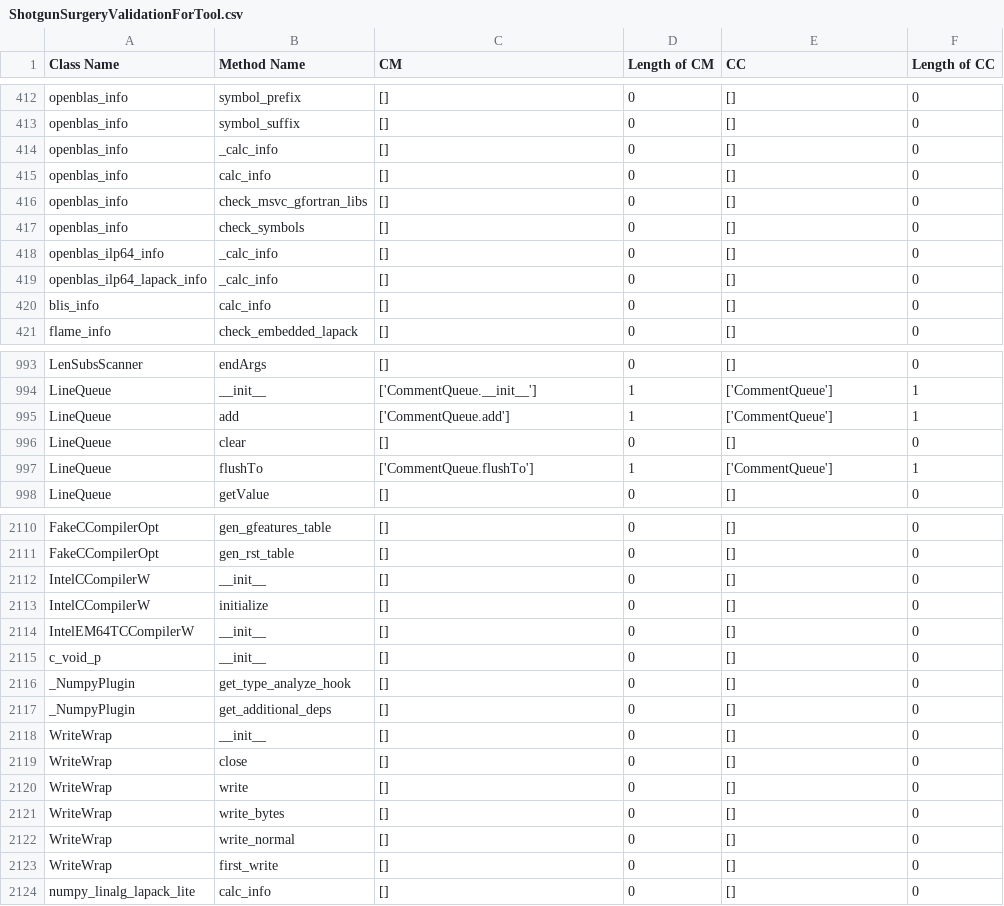
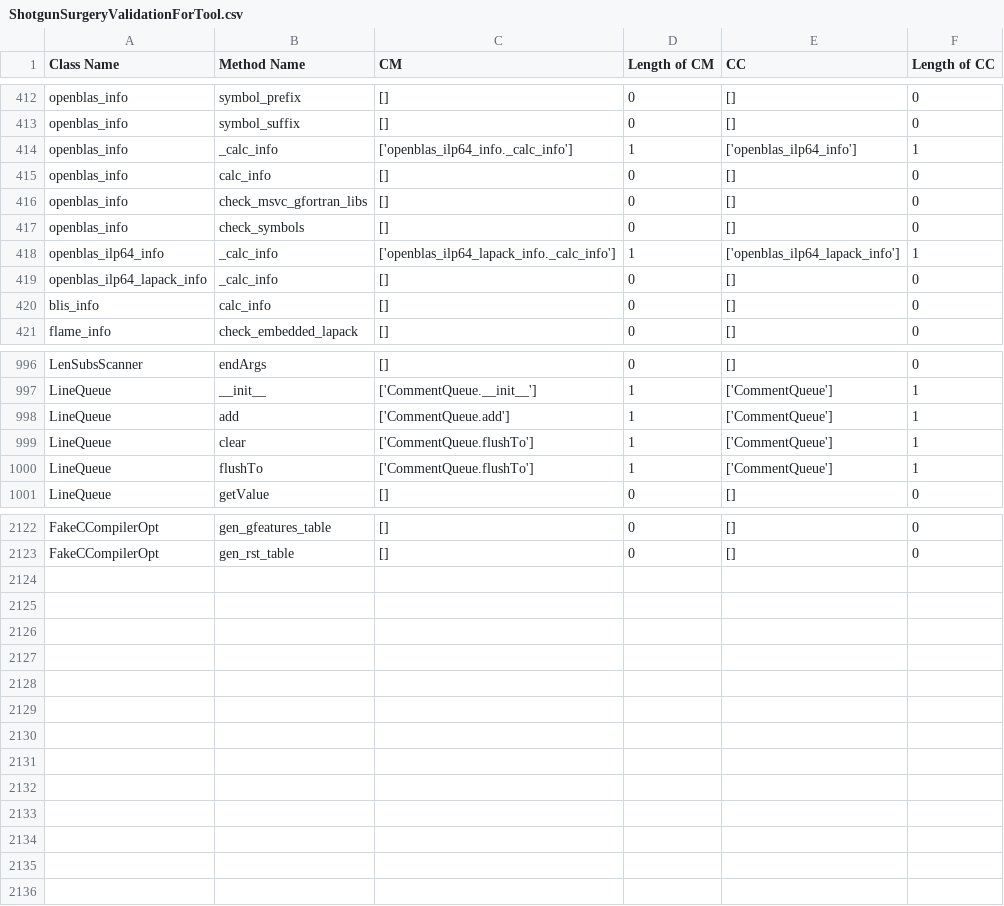
Before and after one commit to ftmdid/DPCodeSmell, a CSV file: util/Validation/ToolValidation/ShotgunSurgeryValidationForTool.csv, drawn as a sheet; only a part is shown, gaps mark what is left out; the diff covers the shown part only.

```diff
--- a/util/Validation/ToolValidation/ShotgunSurgeryValidationForTool.csv
+++ b/util/Validation/ToolValidation/ShotgunSurgeryValidationForTool.csv
@@ -413,3 +413,3 @@ openblas_info,symbol_prefix,[],0,[],0
 openblas_info,symbol_suffix,[],0,[],0
-openblas_info,_calc_info,[],0,[],0
+openblas_info,_calc_info,['openblas_ilp64_info._calc_info'],1,['openblas_ilp64_info'],1
 openblas_info,calc_info,[],0,[],0
@@ -417,3 +417,3 @@ openblas_info,check_msvc_gfortran_libs,[],0,[],0
 openblas_info,check_symbols,[],0,[],0
-openblas_ilp64_info,_calc_info,[],0,[],0
+openblas_ilp64_info,_calc_info,['openblas_ilp64_lapack_info._calc_info'],1,['openblas_ilp64_lapack_info'],1
 openblas_ilp64_lapack_info,_calc_info,[],0,[],0
@@ -995,3 +998,3 @@ LineQueue,__init__,['CommentQueue.__init__'],1,['CommentQueue'],1
 LineQueue,add,['CommentQueue.add'],1,['CommentQueue'],1
-LineQueue,clear,[],0,[],0
+LineQueue,clear,['CommentQueue.flushTo'],1,['CommentQueue'],1
 LineQueue,flushTo,['CommentQueue.flushTo'],1,['CommentQueue'],1
@@ -2111,14 +2123 @@ FakeCCompilerOpt,gen_gfeatures_table,[],0,[],0
 FakeCCompilerOpt,gen_rst_table,[],0,[],0
-IntelCCompilerW,__init__,[],0,[],0
-IntelCCompilerW,initialize,[],0,[],0
-IntelEM64TCCompilerW,__init__,[],0,[],0
-c_void_p,__init__,[],0,[],0
-_NumpyPlugin,get_type_analyze_hook,[],0,[],0
-_NumpyPlugin,get_additional_deps,[],0,[],0
-WriteWrap,__init__,[],0,[],0
-WriteWrap,close,[],0,[],0
-WriteWrap,write,[],0,[],0
-WriteWrap,write_bytes,[],0,[],0
-WriteWrap,write_normal,[],0,[],0
-WriteWrap,first_write,[],0,[],0
-numpy_linalg_lapack_lite,calc_info,[],0,[],0
```
Also changed, not shown: 3 added rows, 3 removed rows, 25 moved rows and 107 edited cells elsewhere in this file, 49 other files.
